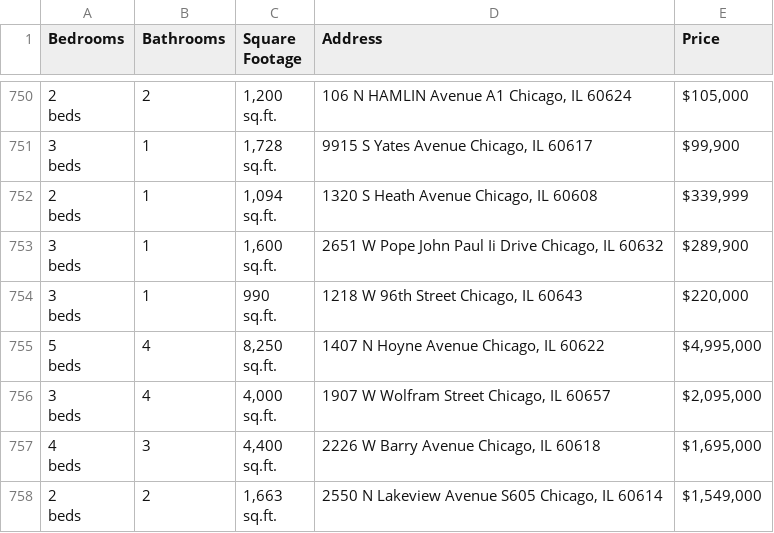
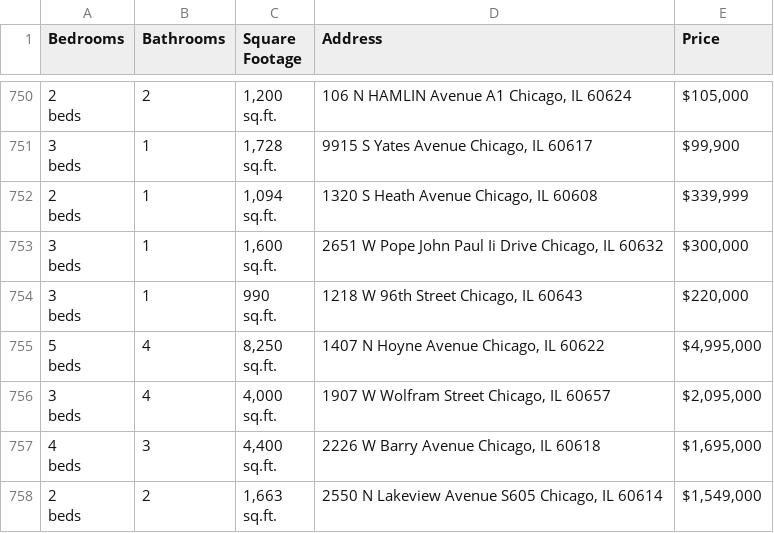
Before and after one commit to bilooo-web/webscraping_project_real_estate, a CSV file: raw_data.csv, drawn as a sheet; only a part is shown, gaps mark what is left out.

```diff
--- a/raw_data.csv
+++ b/raw_data.csv
@@ -2254,5 +2254,5 @@ beds",1,"1,094
 sq.ft.","1320 S Heath Avenue Chicago, IL 60608","$339,999"
-"3
-beds",1,"1,600
-sq.ft.","2651 W Pope John Paul Ii Drive Chicago, IL 60632","$289,900"
+"3
+beds",1,"1,600
+sq.ft.","2651 W Pope John Paul Ii Drive Chicago, IL 60632","$300,000"
 "3
```
Also changed, not shown: cleaned_data.csv.
